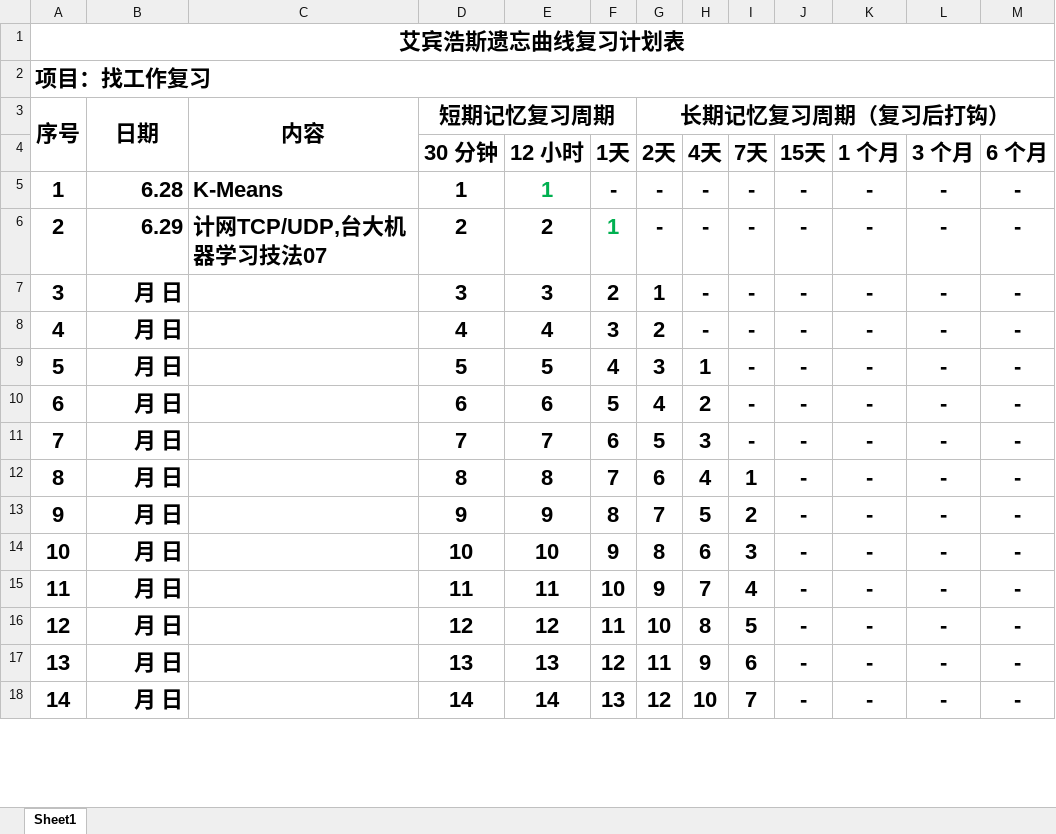
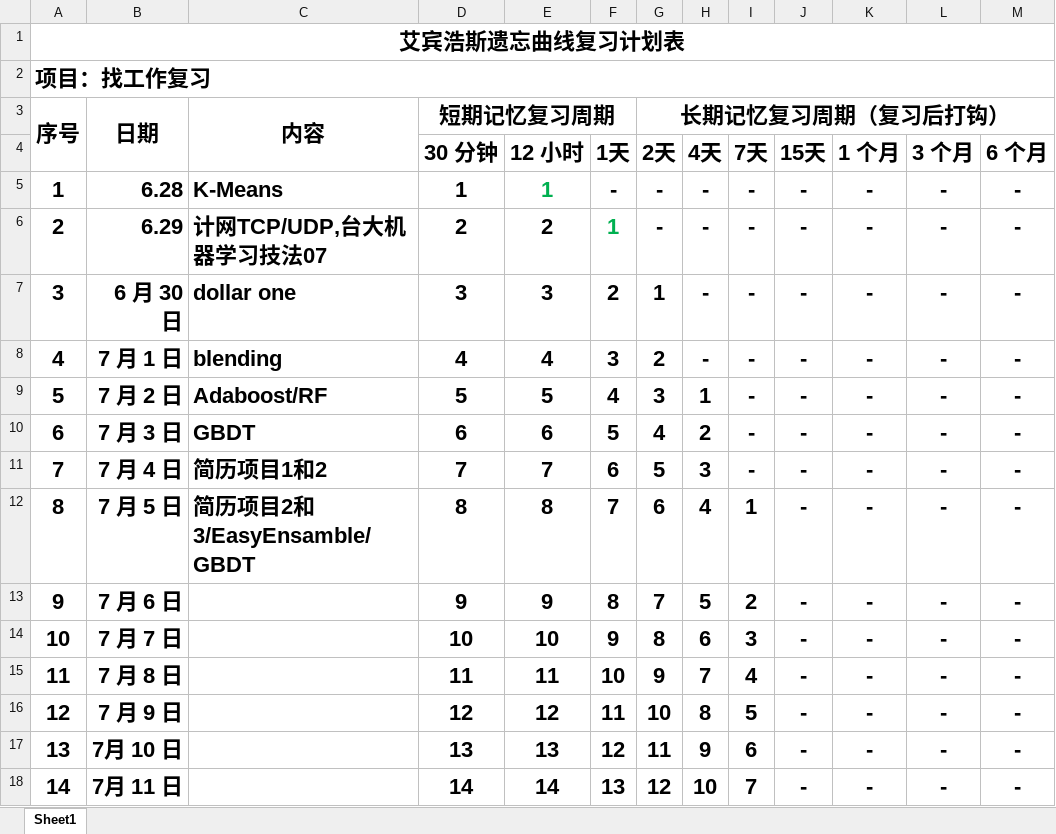
Before and after one commit to Libaier/ABC, an Excel workbook: 复习表.xlsx, sheet Sheet1, drawn as a sheet; only a part is shown; values as stored, in another font and other column widths than the file's, no borders; the diff covers the shown part only; the diff names each change by its address in the sheet, - before the commit and + after, or states it on an @@ line.

```diff
--- a/复习表.xlsx (sheet Sheet1)
+++ b/复习表.xlsx (sheet Sheet1)
-B7: 月 日
+B7: 6 月 30 日
-C7: (empty)
+C7: dollar one
-B8: 月 日
+B8: 7 月 1 日
-C8: (empty)
+C8: blending
-B9: 月 日
+B9: 7 月 2 日
-C9: (empty)
+C9: Adaboost/RF
-B10: 月 日
+B10: 7 月 3 日
-C10: (empty)
+C10: GBDT
-B11: 月 日
+B11: 7 月 4 日
-C11: (empty)
+C11: 简历项目1和2
-B12: 月 日
+B12: 7 月 5 日
-C12: (empty)
+C12: 简历项目2和3/EasyEnsamble/GBDT
-B13: 月 日
+B13: 7 月 6 日
-B14: 月 日
+B14: 7 月 7 日
-B15: 月 日
+B15: 7 月 8 日
-B16: 月 日
+B16: 7 月 9 日
-B17: 月 日
+B17: 7月 10 日
-B18: 月 日
+B18: 7月 11 日
```
Also changed, not shown: 11 edited cells elsewhere in this sheet, 1 other file.
